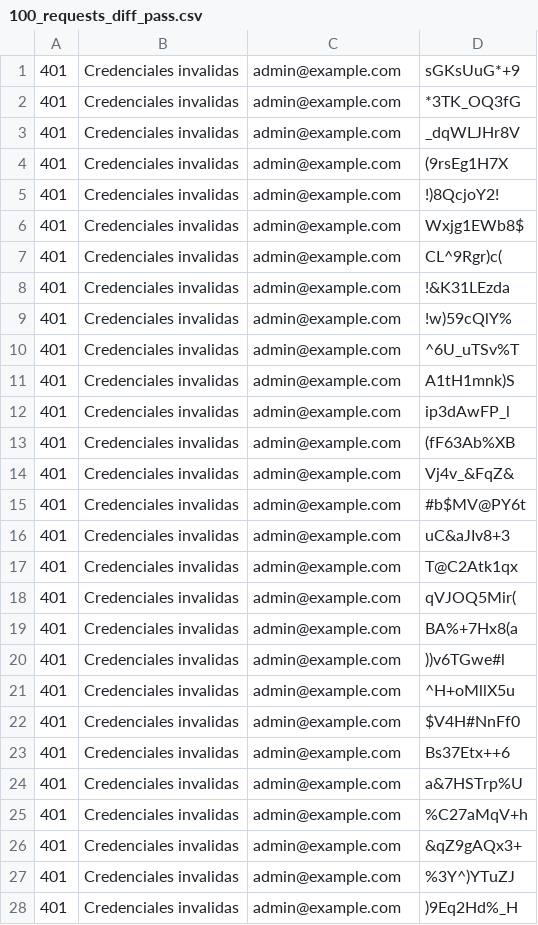
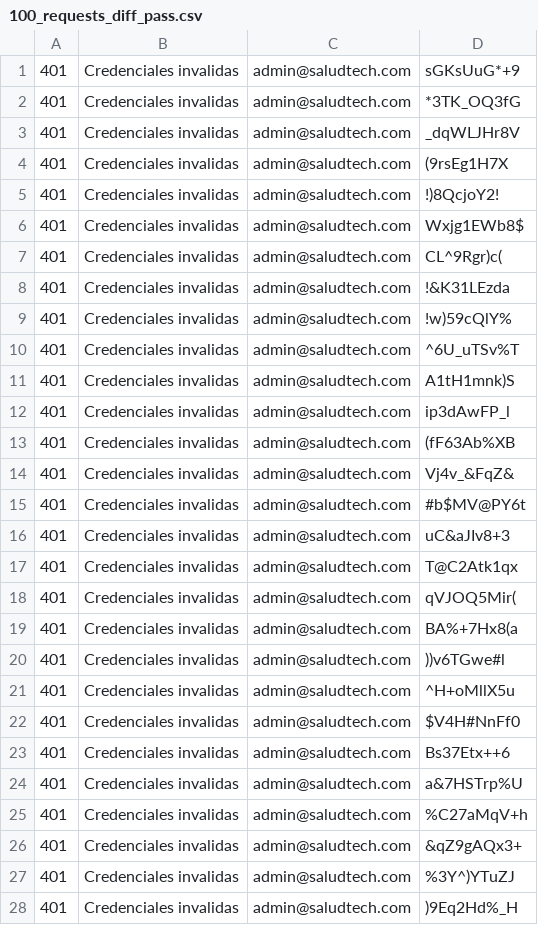
Before and after one commit to mar-alas/app_no_monoliticas, a CSV file: pruebas_seguridad/100_requests_diff_pass.csv, drawn as a sheet; only a part is shown; the diff covers the shown part only.

Commit message:
Ajuste pequeno de las pruebas de seguridad

```diff
--- a/pruebas_seguridad/100_requests_diff_pass.csv
+++ b/pruebas_seguridad/100_requests_diff_pass.csv
@@ -1,28 +1,28 @@
-401,Credenciales invalidas,admin@example.com,sGKsUuG*+9
-401,Credenciales invalidas,admin@example.com,*3TK_OQ3fG
-401,Credenciales invalidas,admin@example.com,_dqWLJHr8V
-401,Credenciales invalidas,admin@example.com,(9rsEg1H7X
-401,Credenciales invalidas,admin@example.com,!)8QcjoY2!
-401,Credenciales invalidas,admin@example.com,Wxjg1EWb8$
-401,Credenciales invalidas,admin@example.com,CL^9Rgr)c(
-401,Credenciales invalidas,admin@example.com,!&K31LEzda
-401,Credenciales invalidas,admin@example.com,!w)59cQlY%
-401,Credenciales invalidas,admin@example.com,^6U_uTSv%T
-401,Credenciales invalidas,admin@example.com,A1tH1mnk)S
-401,Credenciales invalidas,admin@example.com,ip3dAwFP_l
-401,Credenciales invalidas,admin@example.com,(fF63Ab%XB
-401,Credenciales invalidas,admin@example.com,Vj4v_&FqZ&
-401,Credenciales invalidas,admin@example.com,#b$MV@PY6t
-401,Credenciales invalidas,admin@example.com,uC&aJIv8+3
-401,Credenciales invalidas,admin@example.com,T@C2Atk1qx
-401,Credenciales invalidas,admin@example.com,qVJOQ5Mir(
-401,Credenciales invalidas,admin@example.com,BA%+7Hx8(a
-401,Credenciales invalidas,admin@example.com,))v6TGwe#l
-401,Credenciales invalidas,admin@example.com,^H+oMllX5u
-401,Credenciales invalidas,admin@example.com,$V4H#NnFf0
-401,Credenciales invalidas,admin@example.com,Bs37Etx++6
-401,Credenciales invalidas,admin@example.com,a&7HSTrp%U
-401,Credenciales invalidas,admin@example.com,%C27aMqV+h
-401,Credenciales invalidas,admin@example.com,&qZ9gAQx3+
-401,Credenciales invalidas,admin@example.com,%3Y^)YTuZJ
-401,Credenciales invalidas,admin@example.com,)9Eq2Hd%_H
+401,Credenciales invalidas,admin@saludtech.com,sGKsUuG*+9
+401,Credenciales invalidas,admin@saludtech.com,*3TK_OQ3fG
+401,Credenciales invalidas,admin@saludtech.com,_dqWLJHr8V
+401,Credenciales invalidas,admin@saludtech.com,(9rsEg1H7X
+401,Credenciales invalidas,admin@saludtech.com,!)8QcjoY2!
+401,Credenciales invalidas,admin@saludtech.com,Wxjg1EWb8$
+401,Credenciales invalidas,admin@saludtech.com,CL^9Rgr)c(
+401,Credenciales invalidas,admin@saludtech.com,!&K31LEzda
+401,Credenciales invalidas,admin@saludtech.com,!w)59cQlY%
+401,Credenciales invalidas,admin@saludtech.com,^6U_uTSv%T
+401,Credenciales invalidas,admin@saludtech.com,A1tH1mnk)S
+401,Credenciales invalidas,admin@saludtech.com,ip3dAwFP_l
+401,Credenciales invalidas,admin@saludtech.com,(fF63Ab%XB
+401,Credenciales invalidas,admin@saludtech.com,Vj4v_&FqZ&
+401,Credenciales invalidas,admin@saludtech.com,#b$MV@PY6t
+401,Credenciales invalidas,admin@saludtech.com,uC&aJIv8+3
+401,Credenciales invalidas,admin@saludtech.com,T@C2Atk1qx
+401,Credenciales invalidas,admin@saludtech.com,qVJOQ5Mir(
+401,Credenciales invalidas,admin@saludtech.com,BA%+7Hx8(a
+401,Credenciales invalidas,admin@saludtech.com,))v6TGwe#l
+401,Credenciales invalidas,admin@saludtech.com,^H+oMllX5u
+401,Credenciales invalidas,admin@saludtech.com,$V4H#NnFf0
+401,Credenciales invalidas,admin@saludtech.com,Bs37Etx++6
+401,Credenciales invalidas,admin@saludtech.com,a&7HSTrp%U
+401,Credenciales invalidas,admin@saludtech.com,%C27aMqV+h
+401,Credenciales invalidas,admin@saludtech.com,&qZ9gAQx3+
+401,Credenciales invalidas,admin@saludtech.com,%3Y^)YTuZJ
+401,Credenciales invalidas,admin@saludtech.com,)9Eq2Hd%_H
```
Also changed, not shown: 72 edited cells elsewhere in this file, 1 other file.
